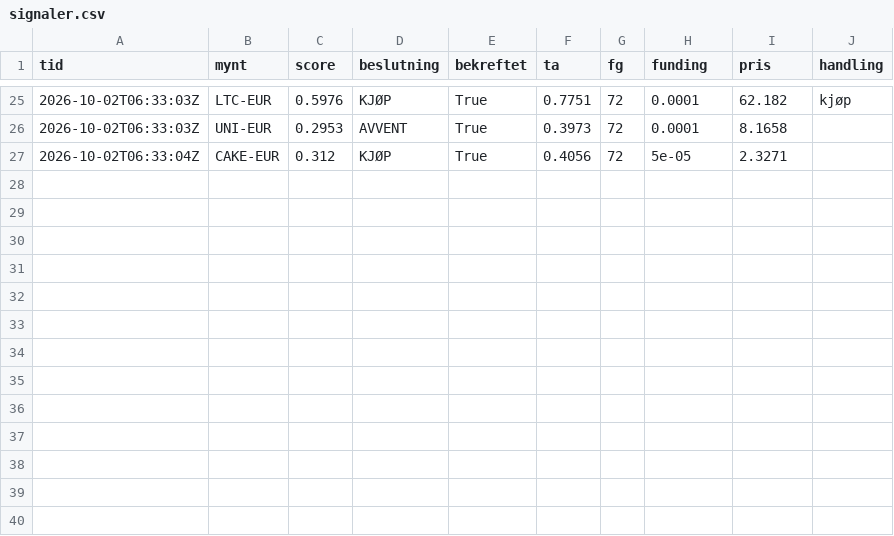
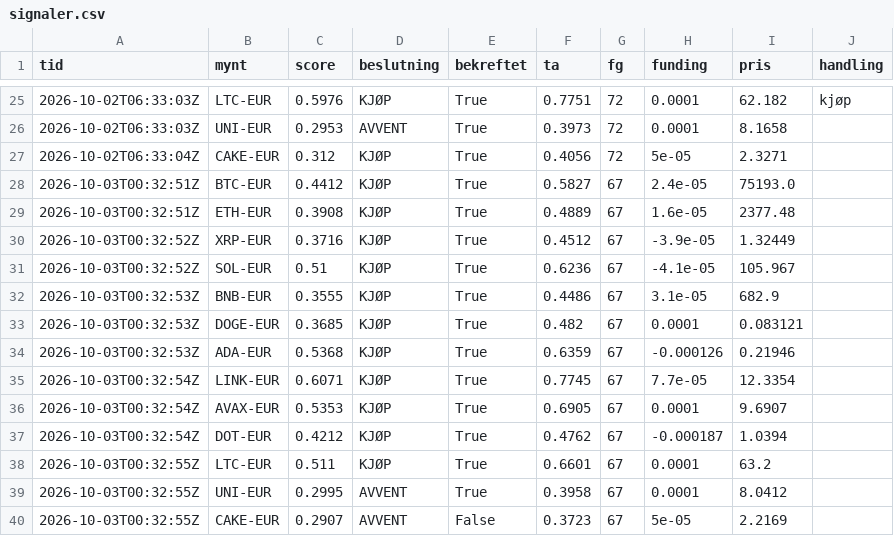
Before and after one commit to bjornandre-jpg/krypto-dashboard, a CSV file: state/ekte/signaler.csv, drawn as a sheet; only a part is shown, gaps mark what is left out.

Commit message:
Ekte 2026-10-03T00:32Z

```diff
--- a/state/ekte/signaler.csv
+++ b/state/ekte/signaler.csv
@@ -27 +27,14 @@ tid,mynt,score,beslutning,bekreftet,ta,fg,funding,pris,handling
 2026-10-02T06:33:04Z,CAKE-EUR,0.312,KJØP,True,0.4056,72,5e-05,2.3271,
+2026-10-03T00:32:51Z,BTC-EUR,0.4412,KJØP,True,0.5827,67,2.4e-05,75193.0,
+2026-10-03T00:32:51Z,ETH-EUR,0.3908,KJØP,True,0.4889,67,1.6e-05,2377.48,
+2026-10-03T00:32:52Z,XRP-EUR,0.3716,KJØP,True,0.4512,67,-3.9e-05,1.32449,
+2026-10-03T00:32:52Z,SOL-EUR,0.51,KJØP,True,0.6236,67,-4.1e-05,105.967,
+2026-10-03T00:32:53Z,BNB-EUR,0.3555,KJØP,True,0.4486,67,3.1e-05,682.9,
+2026-10-03T00:32:53Z,DOGE-EUR,0.3685,KJØP,True,0.482,67,0.0001,0.083121,
+2026-10-03T00:32:53Z,ADA-EUR,0.5368,KJØP,True,0.6359,67,-0.000126,0.21946,
+2026-10-03T00:32:54Z,LINK-EUR,0.6071,KJØP,True,0.7745,67,7.7e-05,12.3354,
+2026-10-03T00:32:54Z,AVAX-EUR,0.5353,KJØP,True,0.6905,67,0.0001,9.6907,
+2026-10-03T00:32:54Z,DOT-EUR,0.4212,KJØP,True,0.4762,67,-0.000187,1.0394,
+2026-10-03T00:32:55Z,LTC-EUR,0.511,KJØP,True,0.6601,67,0.0001,63.2,
+2026-10-03T00:32:55Z,UNI-EUR,0.2995,AVVENT,True,0.3958,67,0.0001,8.0412,
+2026-10-03T00:32:55Z,CAKE-EUR,0.2907,AVVENT,False,0.3723,67,5e-05,2.2169,
```
Also changed, not shown: state/ekte/egenkapital.csv, 4 other files.
